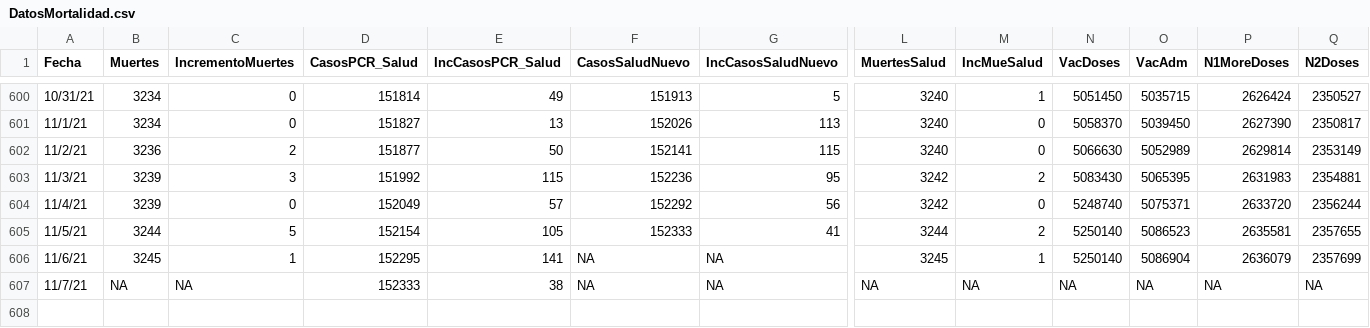
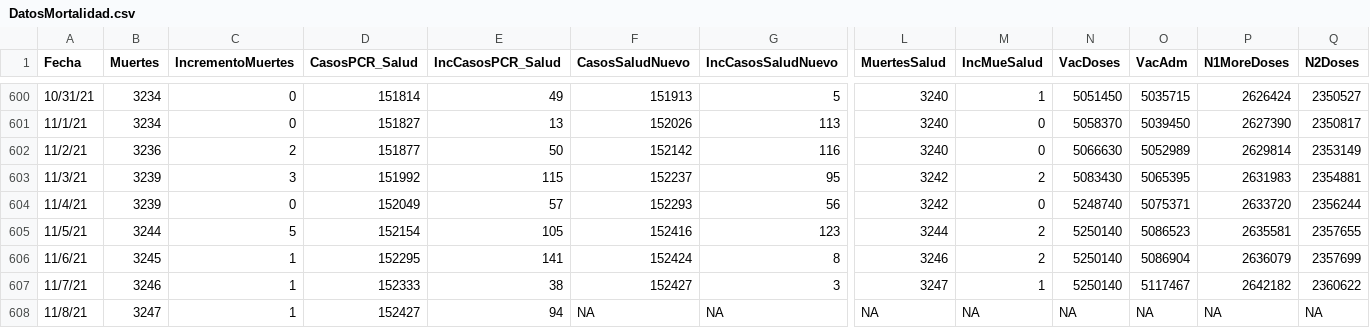
Before and after one commit to rafalab/covidpr, a CSV file: data/DatosMortalidad.csv, drawn as a sheet; only a part is shown, gaps mark what is left out; rows hold the shown columns only; the diff names each change by its address in the sheet, - before the commit and + after, or states it on an @@ line.

Commit message:
Actualizando datos de hospitalizaciones

```diff
--- a/data/DatosMortalidad.csv
+++ b/data/DatosMortalidad.csv
-F602 (CasosSaludNuevo): 152141
+F602 (CasosSaludNuevo): 152142
-G602 (IncCasosSaludNuevo): 115
+G602 (IncCasosSaludNuevo): 116
-F603 (CasosSaludNuevo): 152236
+F603 (CasosSaludNuevo): 152237
-F604 (CasosSaludNuevo): 152292
+F604 (CasosSaludNuevo): 152293
-F605 (CasosSaludNuevo): 152333
+F605 (CasosSaludNuevo): 152416
-G605 (IncCasosSaludNuevo): 41
+G605 (IncCasosSaludNuevo): 123
-F606 (CasosSaludNuevo): NA
+F606 (CasosSaludNuevo): 152424
-G606 (IncCasosSaludNuevo): NA
+G606 (IncCasosSaludNuevo): 8
-L606 (MuertesSalud): 3245
+L606 (MuertesSalud): 3246
-M606 (IncMueSalud): 1
+M606 (IncMueSalud): 2
-B607 (Muertes): NA
+B607 (Muertes): 3246
-C607 (IncrementoMuertes): NA
+C607 (IncrementoMuertes): 1
-F607 (CasosSaludNuevo): NA
+F607 (CasosSaludNuevo): 152427
-G607 (IncCasosSaludNuevo): NA
+G607 (IncCasosSaludNuevo): 3
-L607 (MuertesSalud): NA
+L607 (MuertesSalud): 3247
-M607 (IncMueSalud): NA
+M607 (IncMueSalud): 1
-N607 (VacDoses): NA
+N607 (VacDoses): 5250140
-O607 (VacAdm): NA
+O607 (VacAdm): 5117467
-P607 (N1MoreDoses): NA
+P607 (N1MoreDoses): 2642182
-Q607 (N2Doses): NA
+Q607 (N2Doses): 2360622
+row 608: 11/8/21 | 3247 | 1 | 152427 | 94 | NA | NA | NA | NA | NA | NA | NA | NA
```
